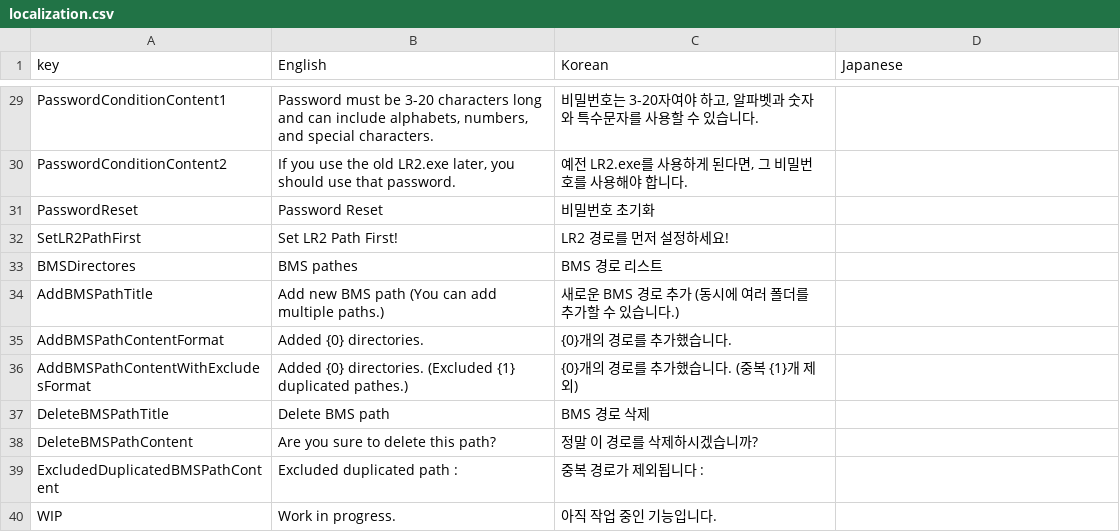
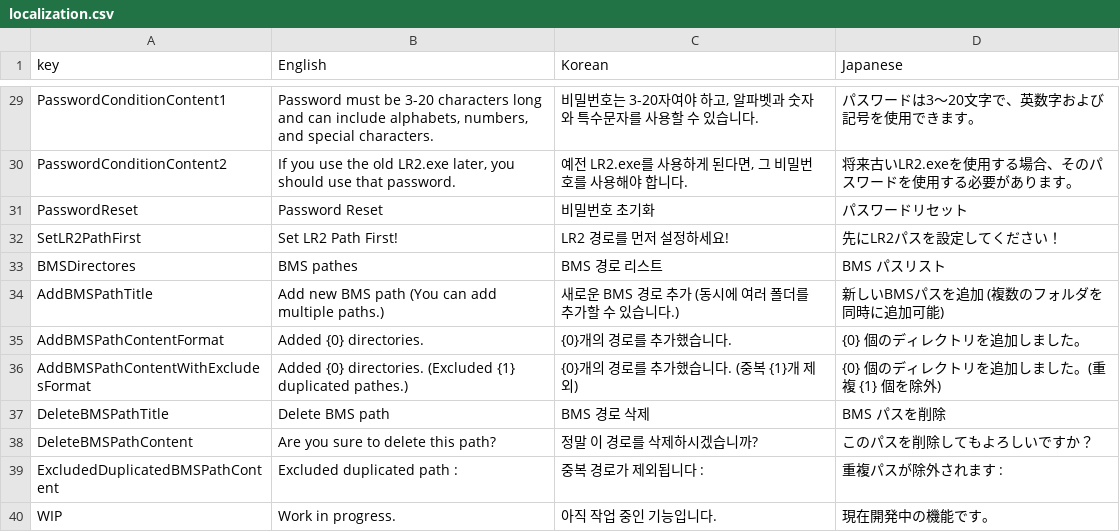
Before and after one commit to Unengine/LR2Nexus, a CSV file: Assets/localization.csv, drawn as a sheet; only a part is shown, gaps mark what is left out; the diff covers the shown part only.

```diff
--- a/Assets/localization.csv
+++ b/Assets/localization.csv
@@ -29,12 +29,12 @@
-"PasswordConditionContent1","Password must be 3-20 characters long and can include alphabets, numbers, and special characters.","비밀번호는 3-20자여야 하고, 알파벳과 숫자와 특수문자를 사용할 수 있습니다.",
-"PasswordConditionContent2","If you use the old LR2.exe later, you should use that password.","예전 LR2.exe를 사용하게 된다면, 그 비밀번호를 사용해야 합니다.",
-"PasswordReset","Password Reset","비밀번호 초기화",
-"SetLR2PathFirst","Set LR2 Path First!","LR2 경로를 먼저 설정하세요!",
-BMSDirectores,BMS pathes,BMS 경로 리스트,
-AddBMSPathTitle,Add new BMS path (You can add multiple paths.),새로운 BMS 경로 추가 (동시에 여러 폴더를 추가할 수 있습니다.),
-AddBMSPathContentFormat,Added {0} directories.,{0}개의 경로를 추가했습니다.,
-AddBMSPathContentWithExcludesFormat,Added {0} directories. (Excluded {1} duplicated pathes.),{0}개의 경로를 추가했습니다. (중복 {1}개 제외),
-DeleteBMSPathTitle,Delete BMS path,BMS 경로 삭제,
-DeleteBMSPathContent,Are you sure to delete this path?,정말 이 경로를 삭제하시겠습니까?,
-ExcludedDuplicatedBMSPathContent,Excluded duplicated path :,중복 경로가 제외됩니다 :,
-WIP,Work in progress.,아직 작업 중인 기능입니다.,
+"PasswordConditionContent1","Password must be 3-20 characters long and can include alphabets, numbers, and special characters.","비밀번호는 3-20자여야 하고, 알파벳과 숫자와 특수문자를 사용할 수 있습니다.","パスワードは3～20文字で、英数字および記号を使用できます。"
+"PasswordConditionContent2","If you use the old LR2.exe later, you should use that password.","예전 LR2.exe를 사용하게 된다면, 그 비밀번호를 사용해야 합니다.","将来古いLR2.exeを使用する場合、そのパスワードを使用する必要があります。"
+"PasswordReset","Password Reset","비밀번호 초기화","パスワードリセット"
+"SetLR2PathFirst","Set LR2 Path First!","LR2 경로를 먼저 설정하세요!","先にLR2パスを設定してください！"
+"BMSDirectores","BMS pathes","BMS 경로 리스트","BMS パスリスト"
+"AddBMSPathTitle","Add new BMS path (You can add multiple paths.)","새로운 BMS 경로 추가 (동시에 여러 폴더를 추가할 수 있습니다.)","新しいBMSパスを追加 (複数のフォルダを同時に追加可能)"
+"AddBMSPathContentFormat","Added {0} directories.","{0}개의 경로를 추가했습니다.","{0} 個のディレクトリを追加しました。"
+"AddBMSPathContentWithExcludesFormat","Added {0} directories. (Excluded {1} duplicated pathes.)","{0}개의 경로를 추가했습니다. (중복 {1}개 제외)","{0} 個のディレクトリを追加しました。(重複 {1} 個を除外)"
+"DeleteBMSPathTitle","Delete BMS path","BMS 경로 삭제","BMS パスを削除"
+"DeleteBMSPathContent","Are you sure to delete this path?","정말 이 경로를 삭제하시겠습니까?","このパスを削除してもよろしいですか？"
+"ExcludedDuplicatedBMSPathContent","Excluded duplicated path :","중복 경로가 제외됩니다 :","重複パスが除外されます :"
+"WIP","Work in progress.","아직 작업 중인 기능입니다.","現在開発中の機能です。"
```
Also changed, not shown: 27 edited cells elsewhere in this file, 1 other file.
